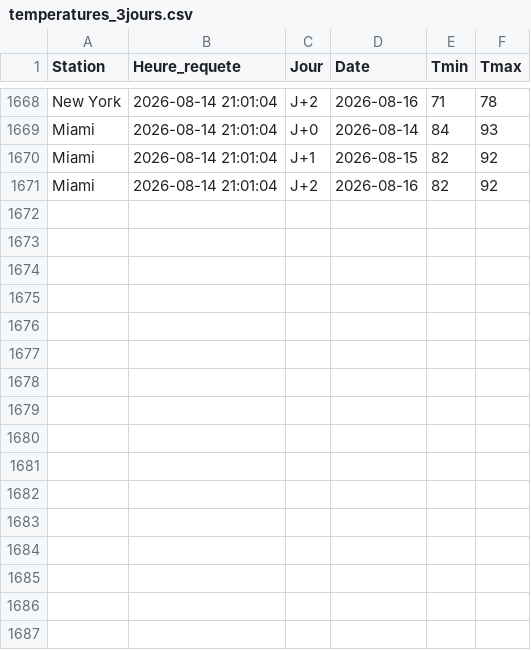
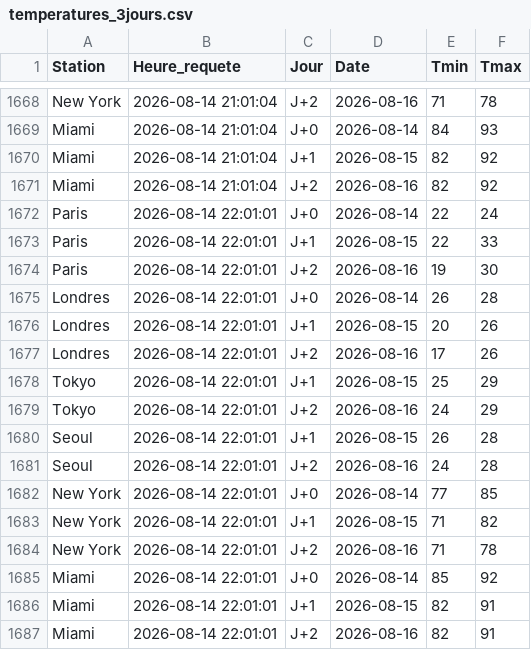
Before and after one commit to JJ-afk974/Check-veracity, a CSV file: temperatures_3jours.csv, drawn as a sheet; only a part is shown, gaps mark what is left out; the diff names each change by its address in the sheet, - before the commit and + after, or states it on an @@ line.

```diff
--- a/temperatures_3jours.csv
+++ b/temperatures_3jours.csv
+row 1672: Paris | 2026-08-14 22:01:01 | J+0 | 2026-08-14 | 22 | 24
+row 1673: Paris | 2026-08-14 22:01:01 | J+1 | 2026-08-15 | 22 | 33
+row 1674: Paris | 2026-08-14 22:01:01 | J+2 | 2026-08-16 | 19 | 30
+row 1675: Londres | 2026-08-14 22:01:01 | J+0 | 2026-08-14 | 26 | 28
+row 1676: Londres | 2026-08-14 22:01:01 | J+1 | 2026-08-15 | 20 | 26
+row 1677: Londres | 2026-08-14 22:01:01 | J+2 | 2026-08-16 | 17 | 26
+row 1678: Tokyo | 2026-08-14 22:01:01 | J+1 | 2026-08-15 | 25 | 29
+row 1679: Tokyo | 2026-08-14 22:01:01 | J+2 | 2026-08-16 | 24 | 29
+row 1680: Seoul | 2026-08-14 22:01:01 | J+1 | 2026-08-15 | 26 | 28
+row 1681: Seoul | 2026-08-14 22:01:01 | J+2 | 2026-08-16 | 24 | 28
+row 1682: New York | 2026-08-14 22:01:01 | J+0 | 2026-08-14 | 77 | 85
+row 1683: New York | 2026-08-14 22:01:01 | J+1 | 2026-08-15 | 71 | 82
+row 1684: New York | 2026-08-14 22:01:01 | J+2 | 2026-08-16 | 71 | 78
+row 1685: Miami | 2026-08-14 22:01:01 | J+0 | 2026-08-14 | 85 | 92
+row 1686: Miami | 2026-08-14 22:01:01 | J+1 | 2026-08-15 | 82 | 91
+row 1687: Miami | 2026-08-14 22:01:01 | J+2 | 2026-08-16 | 82 | 91
```
